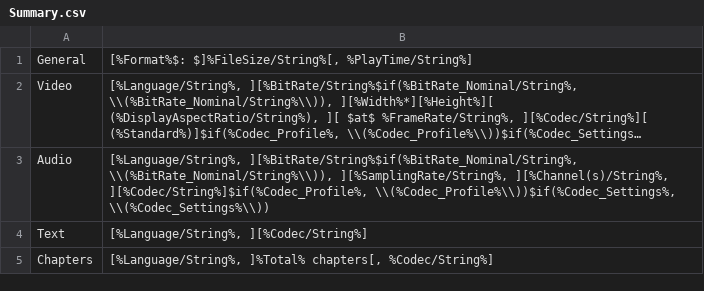
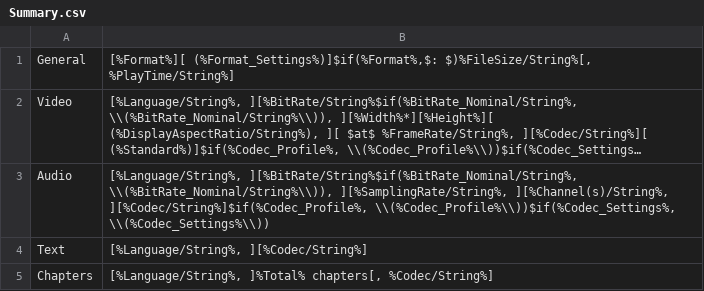
Before and after one commit to mediatest/mediatestLib, a CSV file: Source/Ressource/Text/MediaInfo/Summary.csv, drawn as a sheet; long unchanged cells end in …; the diff names each change by its address in the sheet, - before the commit and + after, or states it on an @@ line.

Commit message:
git-svn-id: svn://svn.code.sf.net/p/mediainfo/code/MediaInfoLib/trunk@22 45c5ae6f-87cc-4fd0-92ee-e4f023fd80da

```diff
--- a/Source/Ressource/Text/MediaInfo/Summary.csv
+++ b/Source/Ressource/Text/MediaInfo/Summary.csv
-B1: [%Format%$: $]%FileSize/String%[, %PlayTime/String%]
+B1: [%Format%][ (%Format_Settings%)]$if(%Format%,$: $)%FileSize/String%[, %PlayTime/String%]
```
Also changed, not shown: 4 other files.
